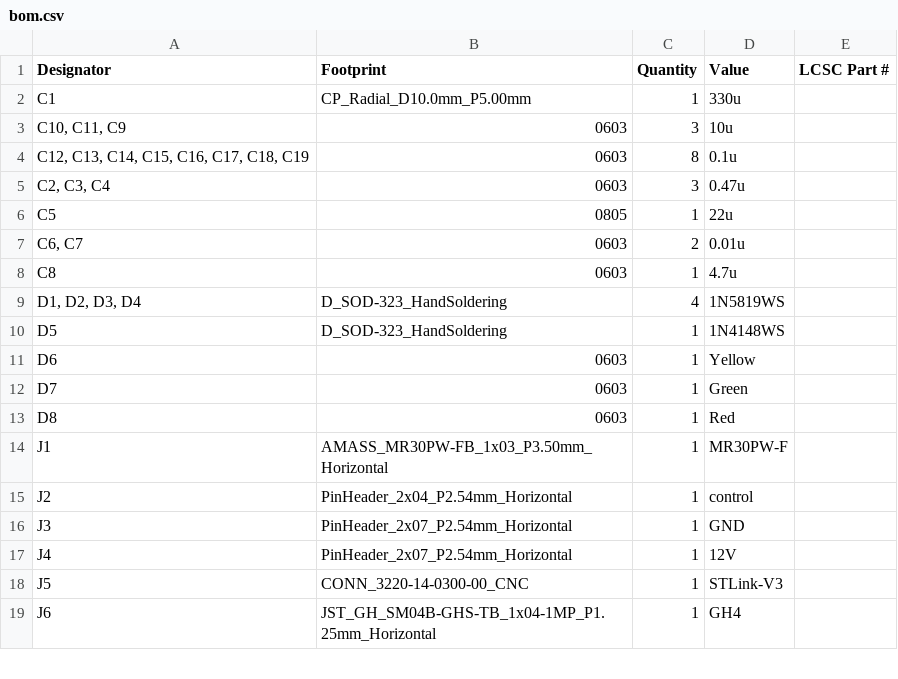
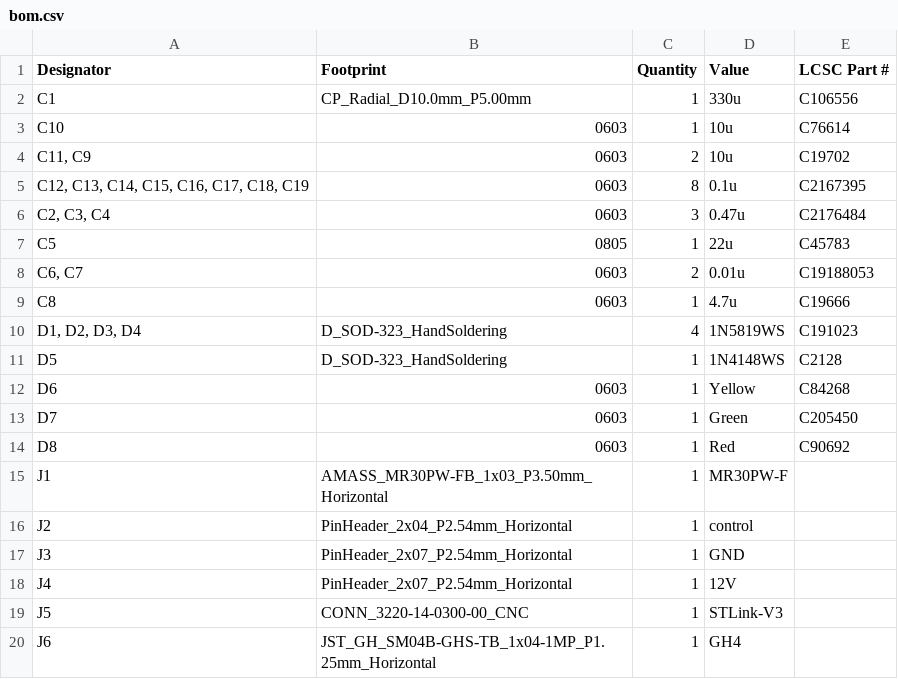
Before and after one commit to k-trash/blmd_hardware, a CSV file: production/bom.csv, drawn as a sheet; only a part is shown; the diff covers the shown part only.

```diff
--- a/production/bom.csv
+++ b/production/bom.csv
@@ -1,14 +1,15 @@
 Designator,Footprint,Quantity,Value,LCSC Part #
-C1,CP_Radial_D10.0mm_P5.00mm,1,330u,
-"C10, C11, C9",0603,3,10u,
-"C12, C13, C14, C15, C16, C17, C18, C19",0603,8,0.1u,
-"C2, C3, C4",0603,3,0.47u,
-C5,0805,1,22u,
-"C6, C7",0603,2,0.01u,
-C8,0603,1,4.7u,
-"D1, D2, D3, D4",D_SOD-323_HandSoldering,4,1N5819WS,
-D5,D_SOD-323_HandSoldering,1,1N4148WS,
-D6,0603,1,Yellow,
-D7,0603,1,Green,
-D8,0603,1,Red,
+C1,CP_Radial_D10.0mm_P5.00mm,1,330u,C106556
+C10,0603,1,10u,C76614
+"C11, C9",0603,2,10u,C19702
+"C12, C13, C14, C15, C16, C17, C18, C19",0603,8,0.1u,C2167395
+"C2, C3, C4",0603,3,0.47u,C2176484
+C5,0805,1,22u,C45783
+"C6, C7",0603,2,0.01u,C19188053
+C8,0603,1,4.7u,C19666
+"D1, D2, D3, D4",D_SOD-323_HandSoldering,4,1N5819WS,C191023
+D5,D_SOD-323_HandSoldering,1,1N4148WS,C2128
+D6,0603,1,Yellow,C84268
+D7,0603,1,Green,C205450
+D8,0603,1,Red,C90692
 J1,AMASS_MR30PW-FB_1x03_P3.50mm_Horizontal,1,MR30PW-F,
```
Also changed, not shown: 3 added rows, 1 removed row and 8 edited cells elsewhere in this file, production/designators.csv, 28 other files.
